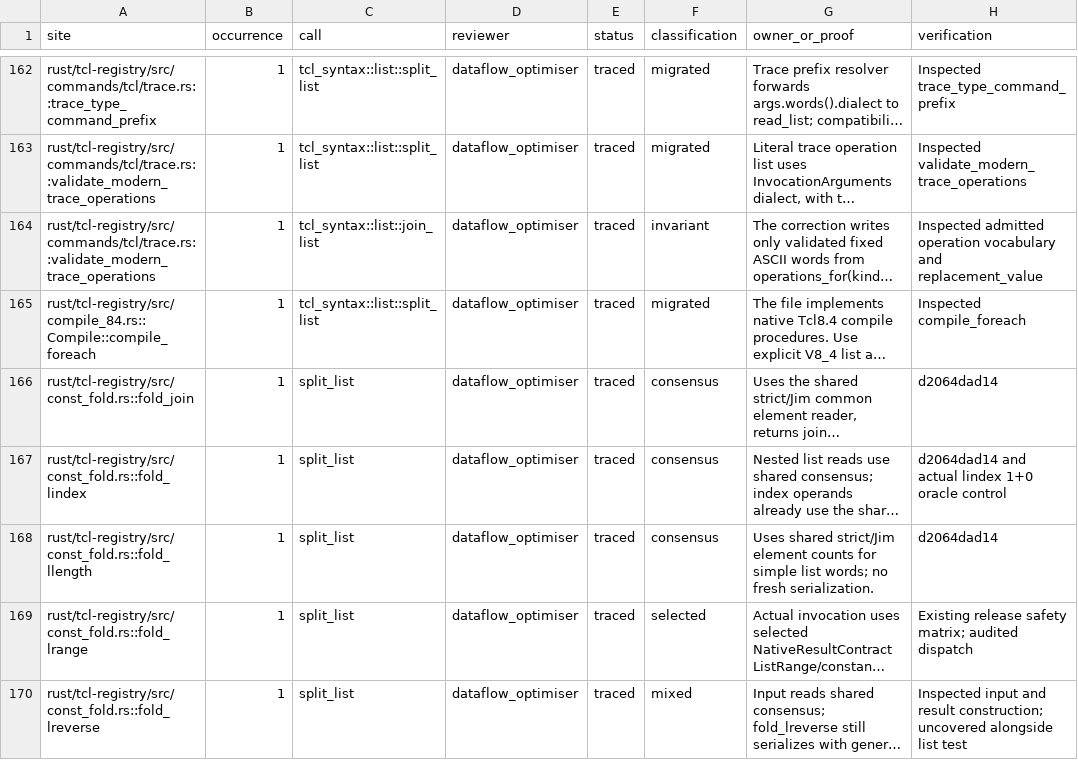
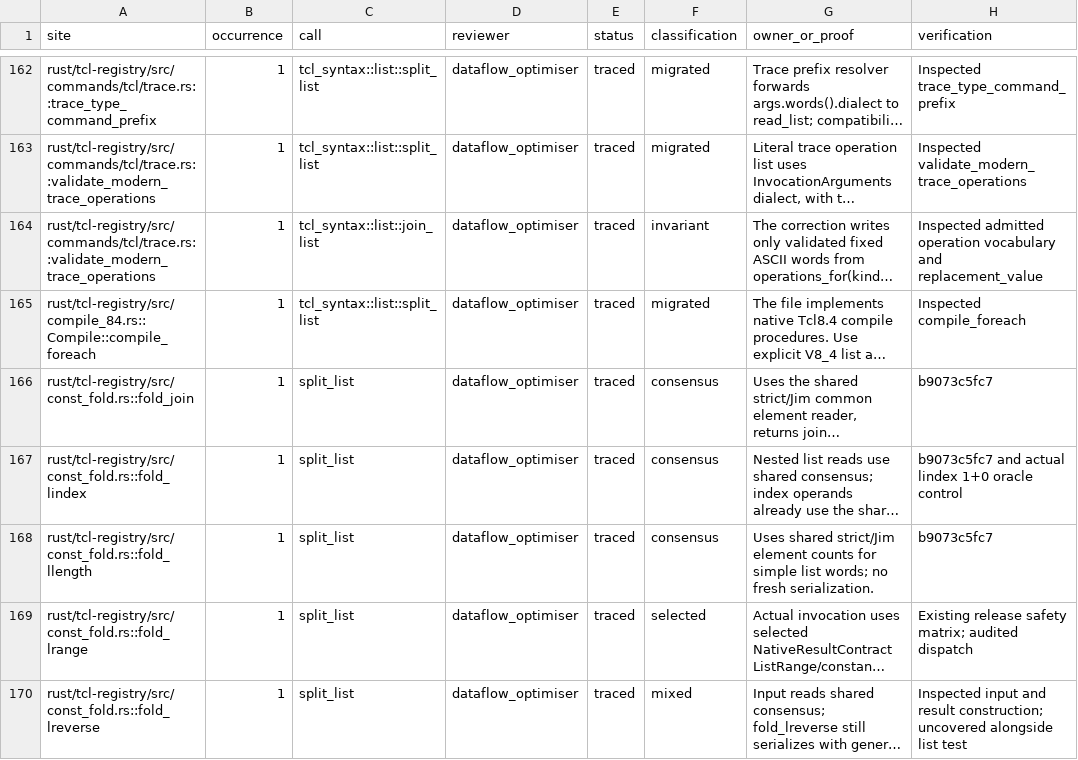
Before and after one commit to bitwisecook/tcl-lsp, a TSV file: docs/work/name-handling/parser-callers.tsv, drawn as a sheet; only a part is shown, gaps mark what is left out; long unchanged cells end in …; the diff covers the shown part only; the diff names each change by its address in the sheet, - before the commit and + after, or states it on an @@ line.

```diff
--- a/docs/work/name-handling/parser-callers.tsv
+++ b/docs/work/name-handling/parser-callers.tsv
-H166 (verification): d2064dad14
+H166 (verification): b9073c5fc7
-H167 (verification): d2064dad14 and actual…
+H167 (verification): b9073c5fc7 and actual…
-H168 (verification): d2064dad14
+H168 (verification): b9073c5fc7
```
Also changed, not shown: 28 edited cells elsewhere in this file, 1 other file.
